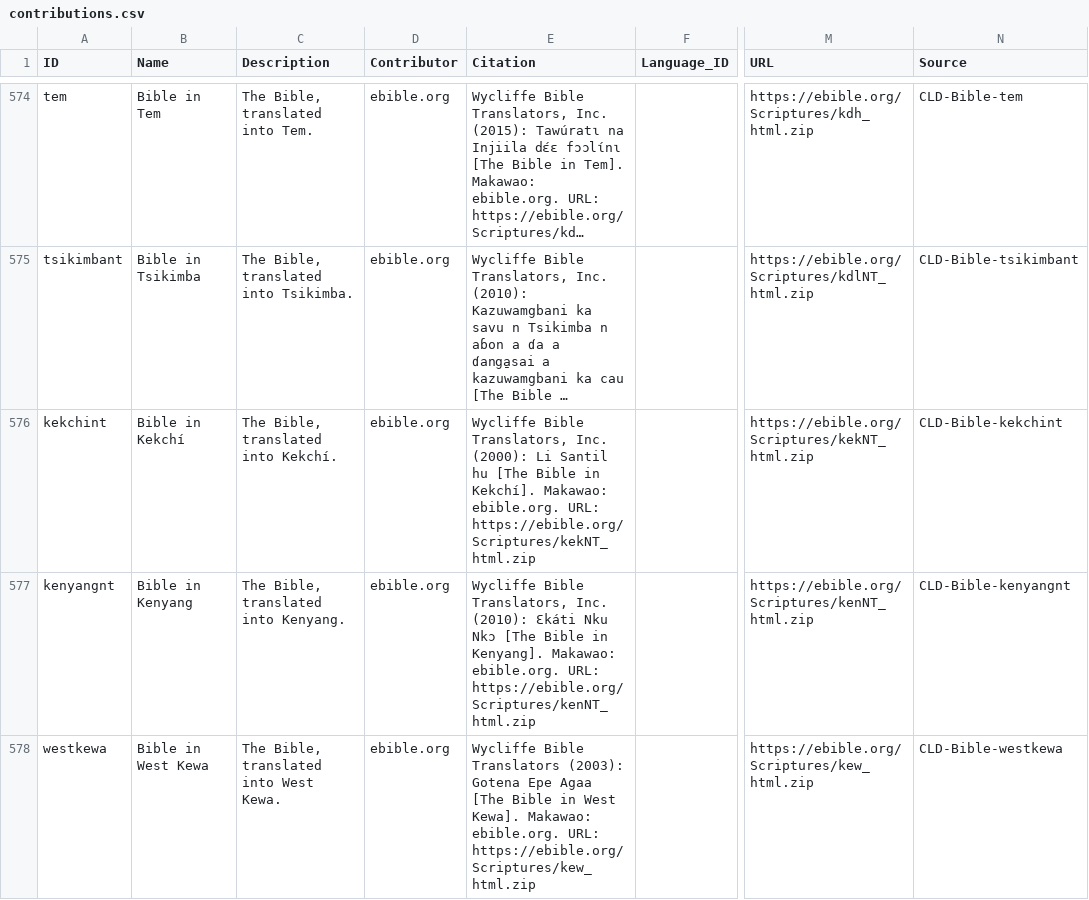
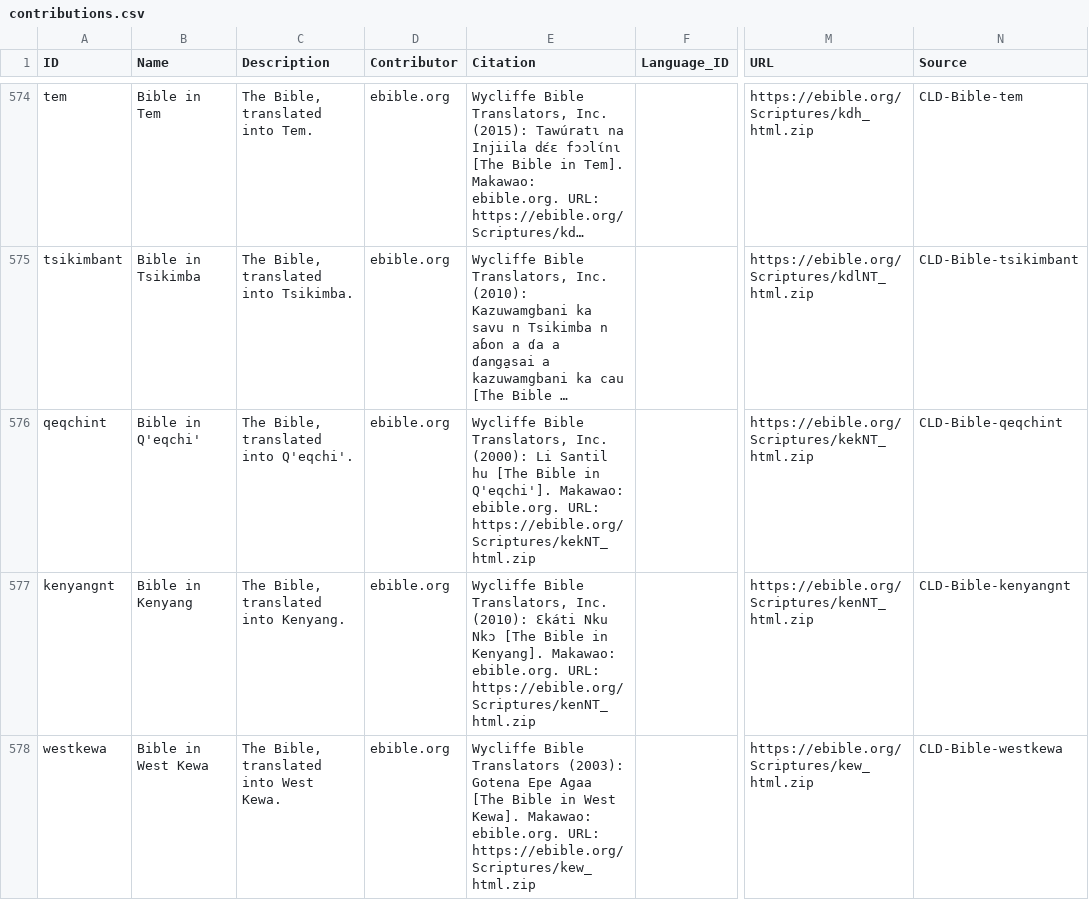
Before and after one commit to cldf-datasets/biblesources, a CSV file: cldf/contributions.csv, drawn as a sheet; only a part is shown, gaps mark what is left out; long unchanged cells end in …; the diff covers the shown part only; the diff names each change by its address in the sheet, - before the commit and + after, or states it on an @@ line.

```diff
--- a/cldf/contributions.csv
+++ b/cldf/contributions.csv
-A576 (ID): kekchint
+A576 (ID): qeqchint
-B576 (Name): Bible in Kekchí
+B576 (Name): Bible in Q'eqchi'
-C576 (Description): The Bible, translated into Kekchí.
+C576 (Description): The Bible, translated into Q'eqchi'.
-E576 (Citation): …Bible in Kekchí]. Makawao: ebible.org.…
+E576 (Citation): …Bible in Q'eqchi']. Makawao: ebible.org.…
-N576 (Source): CLD-Bible-kekchint
+N576 (Source): CLD-Bible-qeqchint
```
Also changed, not shown: 23 edited cells elsewhere in this file, 7 other files.
